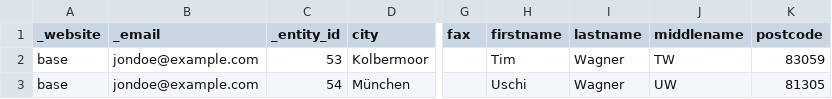
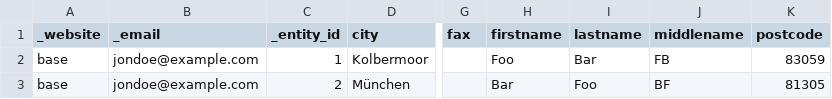
Before and after one commit to techdivision/import-sample-data, a CSV file: generic/data/customers-address/delete/customer-address-import_20181217-085523_01.csv, drawn as a sheet; only a part is shown, gaps mark what is left out; the diff names each change by its address in the sheet, - before the commit and + after, or states it on an @@ line.

```diff
--- a/generic/data/customers-address/delete/customer-address-import_20181217-085523_01.csv
+++ b/generic/data/customers-address/delete/customer-address-import_20181217-085523_01.csv
-C2 (_entity_id): 53
+C2 (_entity_id): 1
-H2 (firstname): Tim
+H2 (firstname): Foo
-I2 (lastname): Wagner
+I2 (lastname): Bar
-J2 (middlename): TW
+J2 (middlename): FB
-C3 (_entity_id): 54
+C3 (_entity_id): 2
-H3 (firstname): Uschi
+H3 (firstname): Bar
-I3 (lastname): Wagner
+I3 (lastname): Foo
-J3 (middlename): UW
+J3 (middlename): BF
```
Also changed, not shown: generic/data/customers/add-update/customer-import_20181213-132802_01.csv, 1 other file.
